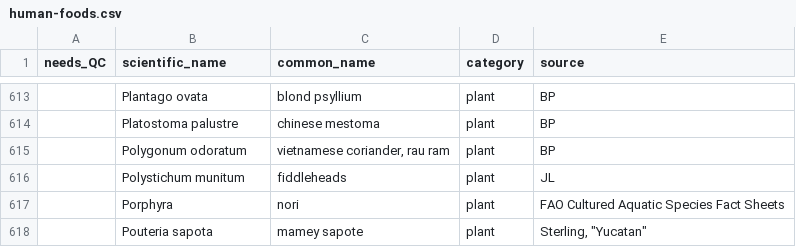
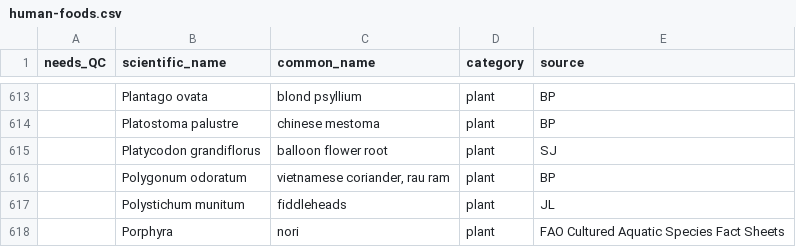
Before and after one commit to bpetrone/food-dbs, a CSV file: data/inputs/human-foods.csv, drawn as a sheet; only a part is shown, gaps mark what is left out; the shorter side is filled out with more unchanged rows; the diff names each change by its address in the sheet, - before the commit and + after, or states it on an @@ line.

Commit message:
Add balloon flower (seen at HMart)

```diff
--- a/data/inputs/human-foods.csv
+++ b/data/inputs/human-foods.csv
+row 615:  | Platycodon grandiflorus | balloon flower root | plant | SJ
```
